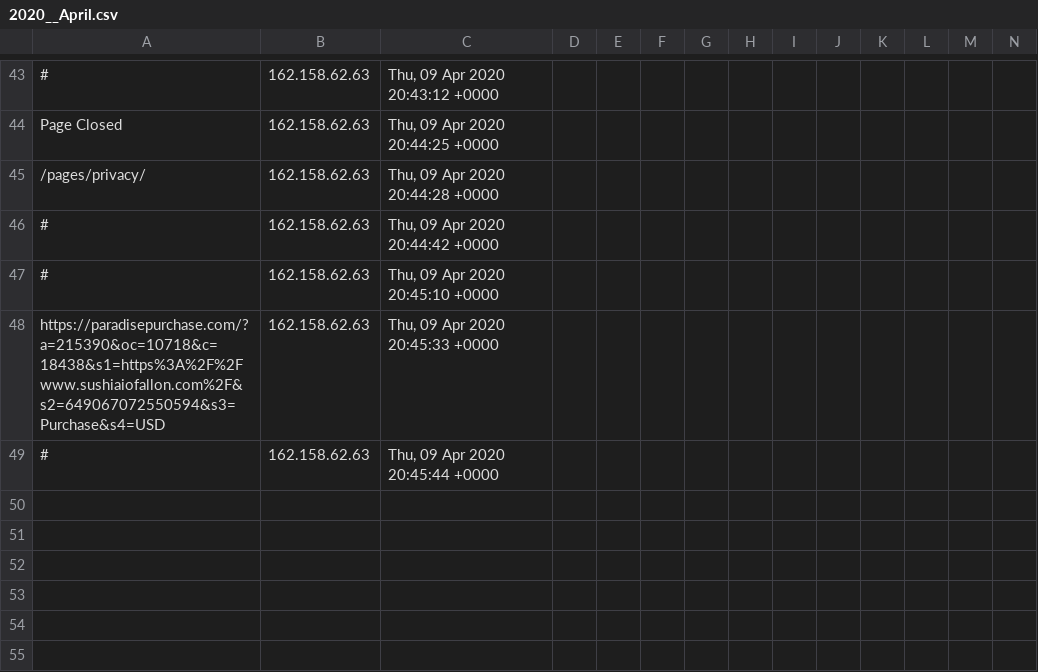
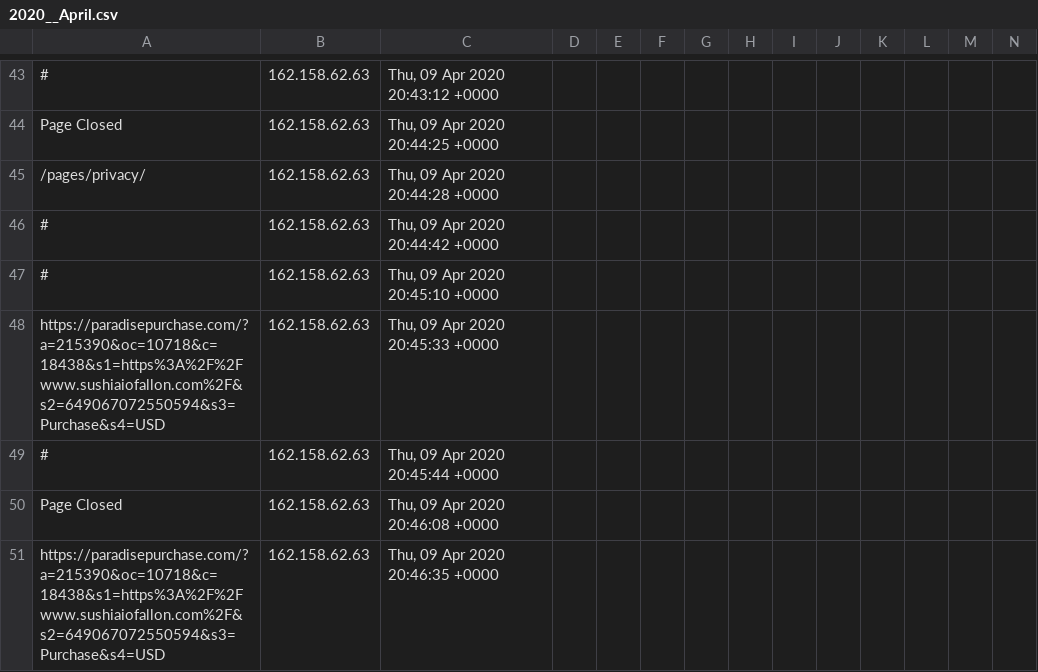
Before and after one commit to runacode/denaliseweranddrain.com, a CSV file: logs/2020__April.csv, drawn as a sheet; only a part is shown, gaps mark what is left out; rows hold the shown columns only; the diff names each change by its address in the sheet, - before the commit and + after, or states it on an @@ line.

```diff
--- a/logs/2020__April.csv
+++ b/logs/2020__April.csv
+row 50: Page Closed | 162.158.62.63 | Thu, 09 Apr 2020 20:46:08 +0000
+row 51: https://paradisepurchase.com/?a=215390&oc=10718&c=18438&s1=https%3A%2F%2Fwww.sushiaiofallon.com%2F&s2=649067072550594&s3=Purchase&s4=USD | 162.158.62.63 | Thu, 09 Apr 2020 20:46:35 +0000
```
Also changed, not shown: 1 other file.
